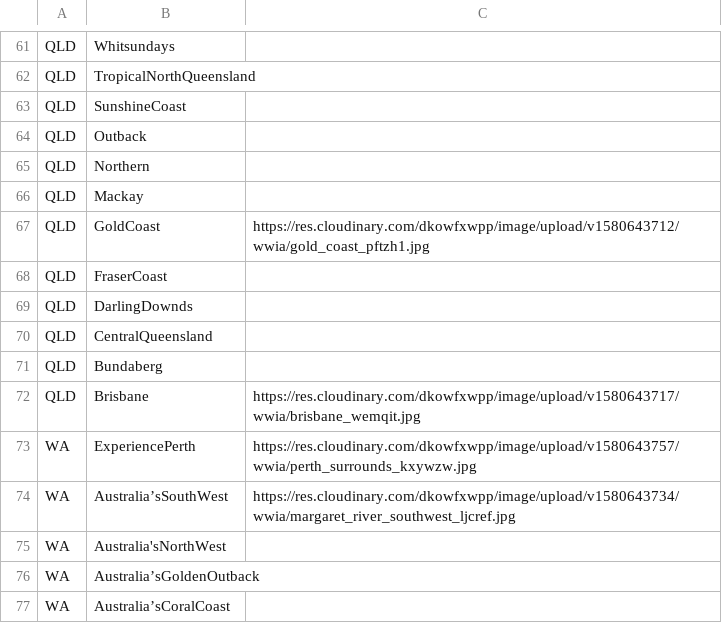
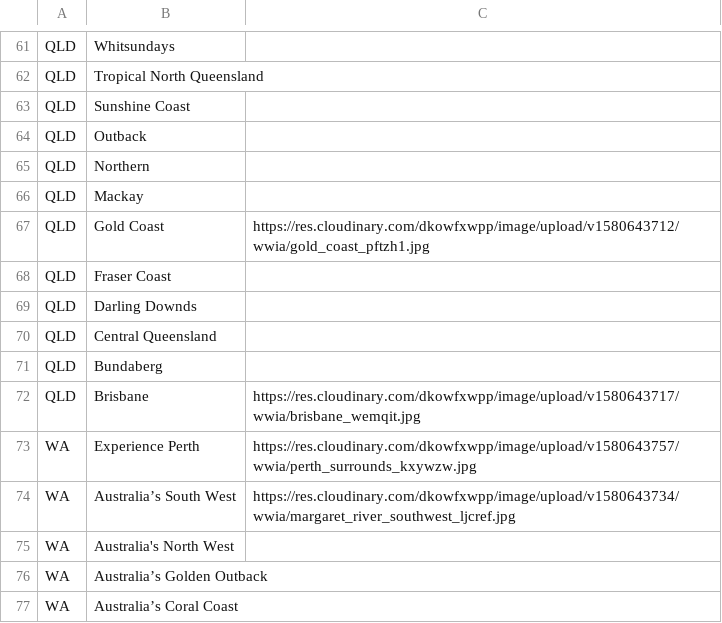
Before and after one commit to pjfitzgerald/wanna-work-in-australia, a CSV file: tourism_regions.csv, drawn as a sheet; only a part is shown, gaps mark what is left out; the diff covers the shown part only; the diff names each change by its address in the sheet, - before the commit and + after, or states it on an @@ line.

```diff
--- a/tourism_regions.csv
+++ b/tourism_regions.csv
-B62: TropicalNorthQueensland
+B62: Tropical North Queensland
-B63: SunshineCoast
+B63: Sunshine Coast
-B67: GoldCoast
+B67: Gold Coast
-B68: FraserCoast
+B68: Fraser Coast
-B69: DarlingDownds
+B69: Darling Downds
-B70: CentralQueensland
+B70: Central Queensland
-B73: ExperiencePerth
+B73: Experience Perth
-B74: Australia’sSouthWest
+B74: Australia’s South West
-B75: Australia'sNorthWest
+B75: Australia's North West
-B76: Australia’sGoldenOutback
+B76: Australia’s Golden Outback
-B77: Australia’sCoralCoast
+B77: Australia’s Coral Coast
```
Also changed, not shown: 36 edited cells elsewhere in this file, 4 other files.
